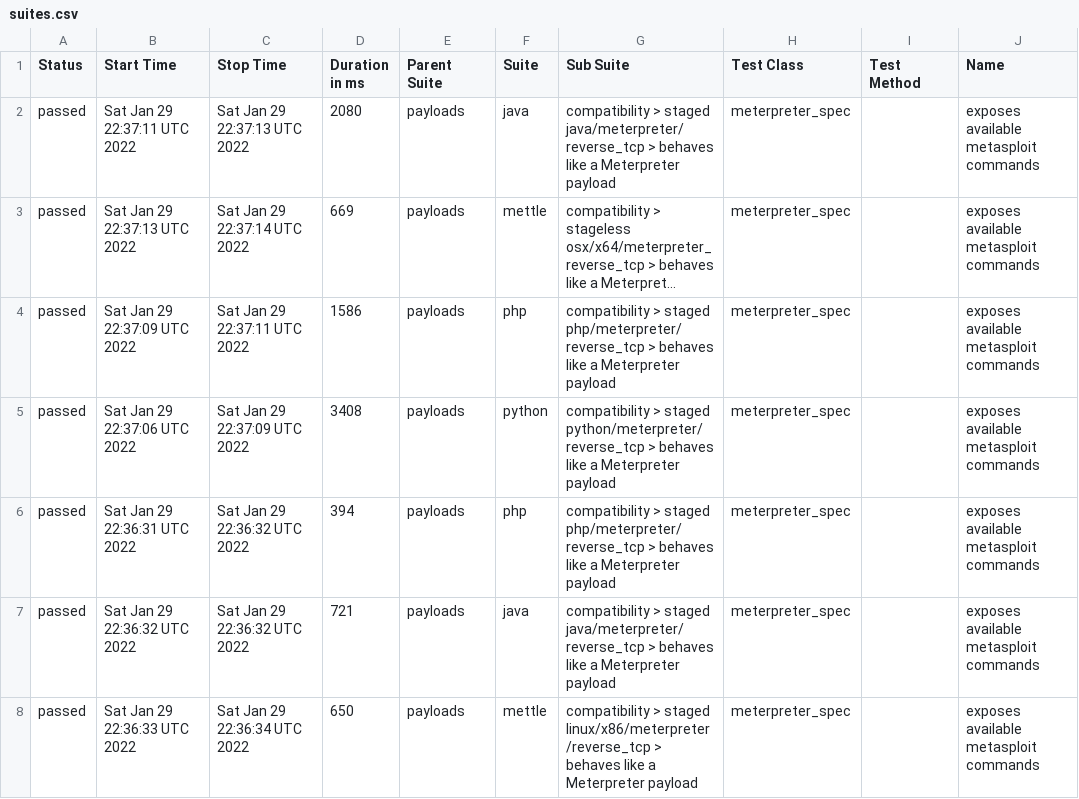
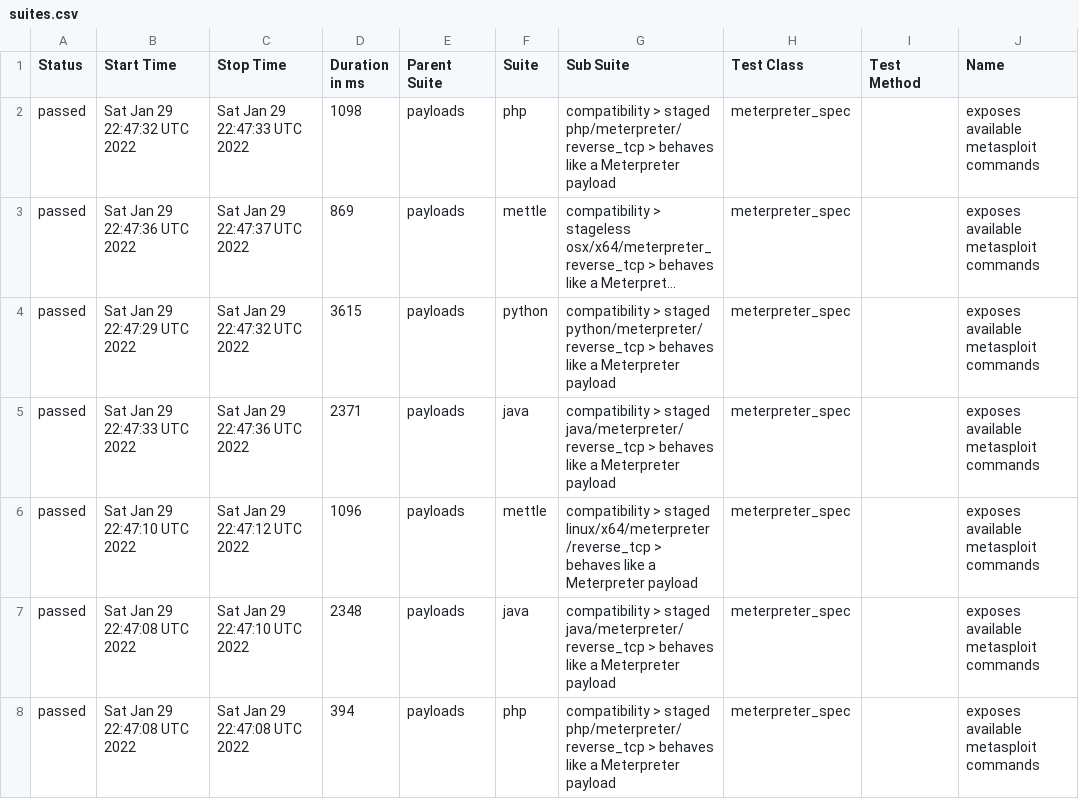
Before and after one commit to AlanFoster/metasploit-framework, a CSV file: data/suites.csv, drawn as a sheet; only a part is shown; long unchanged cells end in …; the diff covers the shown part only; the diff names each change by its address in the sheet, - before the commit and + after, or states it on an @@ line.

```diff
--- a/data/suites.csv
+++ b/data/suites.csv
-B2 (Start Time): Sat Jan 29 22:37:11 UTC 2022
+B2 (Start Time): Sat Jan 29 22:47:32 UTC 2022
-C2 (Stop Time): Sat Jan 29 22:37:13 UTC 2022
+C2 (Stop Time): Sat Jan 29 22:47:33 UTC 2022
-D2 (Duration in ms): 2080
+D2 (Duration in ms): 1098
-F2 (Suite): java
+F2 (Suite): php
-G2 (Sub Suite): …> staged java/meterpreter/reverse_tcp > behaves…
+G2 (Sub Suite): …> staged php/meterpreter/reverse_tcp > behaves…
-B3 (Start Time): Sat Jan 29 22:37:13 UTC 2022
+B3 (Start Time): Sat Jan 29 22:47:36 UTC 2022
-C3 (Stop Time): Sat Jan 29 22:37:14 UTC 2022
+C3 (Stop Time): Sat Jan 29 22:47:37 UTC 2022
-D3 (Duration in ms): 669
+D3 (Duration in ms): 869
-B4 (Start Time): Sat Jan 29 22:37:09 UTC 2022
+B4 (Start Time): Sat Jan 29 22:47:29 UTC 2022
-C4 (Stop Time): Sat Jan 29 22:37:11 UTC 2022
+C4 (Stop Time): Sat Jan 29 22:47:32 UTC 2022
-D4 (Duration in ms): 1586
+D4 (Duration in ms): 3615
-F4 (Suite): php
+F4 (Suite): python
-G4 (Sub Suite): …> staged php/meterpreter/reverse_tcp > behaves…
+G4 (Sub Suite): …> staged python/meterpreter/reverse_tcp > behaves…
-B5 (Start Time): Sat Jan 29 22:37:06 UTC 2022
+B5 (Start Time): Sat Jan 29 22:47:33 UTC 2022
-C5 (Stop Time): Sat Jan 29 22:37:09 UTC 2022
+C5 (Stop Time): Sat Jan 29 22:47:36 UTC 2022
-D5 (Duration in ms): 3408
+D5 (Duration in ms): 2371
-F5 (Suite): python
+F5 (Suite): java
-G5 (Sub Suite): …> staged python/meterpreter/reverse_tcp > behaves…
+G5 (Sub Suite): …> staged java/meterpreter/reverse_tcp > behaves…
-B6 (Start Time): Sat Jan 29 22:36:31 UTC 2022
+B6 (Start Time): Sat Jan 29 22:47:10 UTC 2022
-C6 (Stop Time): Sat Jan 29 22:36:32 UTC 2022
+C6 (Stop Time): Sat Jan 29 22:47:12 UTC 2022
-D6 (Duration in ms): 394
+D6 (Duration in ms): 1096
-F6 (Suite): php
+F6 (Suite): mettle
-G6 (Sub Suite): …> staged php/meterpreter/reverse_tcp > behaves…
+G6 (Sub Suite): …> staged linux/x64/meterpreter/reverse_tcp > behaves…
-B7 (Start Time): Sat Jan 29 22:36:32 UTC 2022
+B7 (Start Time): Sat Jan 29 22:47:08 UTC 2022
-C7 (Stop Time): Sat Jan 29 22:36:32 UTC 2022
+C7 (Stop Time): Sat Jan 29 22:47:10 UTC 2022
-D7 (Duration in ms): 721
+D7 (Duration in ms): 2348
-B8 (Start Time): Sat Jan 29 22:36:33 UTC 2022
+B8 (Start Time): Sat Jan 29 22:47:08 UTC 2022
-C8 (Stop Time): Sat Jan 29 22:36:34 UTC 2022
+C8 (Stop Time): Sat Jan 29 22:47:08 UTC 2022
-D8 (Duration in ms): 650
+D8 (Duration in ms): 394
-F8 (Suite): mettle
+F8 (Suite): php
-G8 (Sub Suite): …> staged linux/x86/meterpreter/reverse_tcp > behaves…
+G8 (Sub Suite): …> staged php/meterpreter/reverse_tcp > behaves…
```
Also changed, not shown: 10 edited cells elsewhere in this file, 31 other files.
